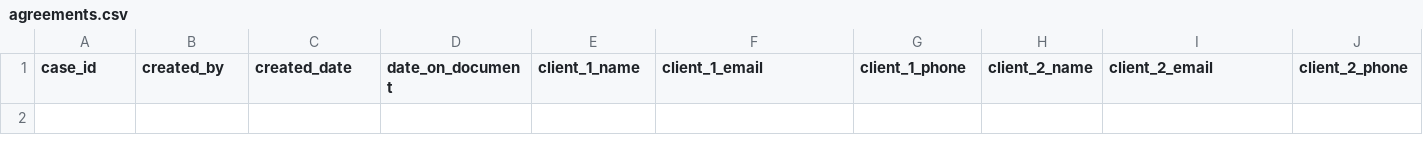
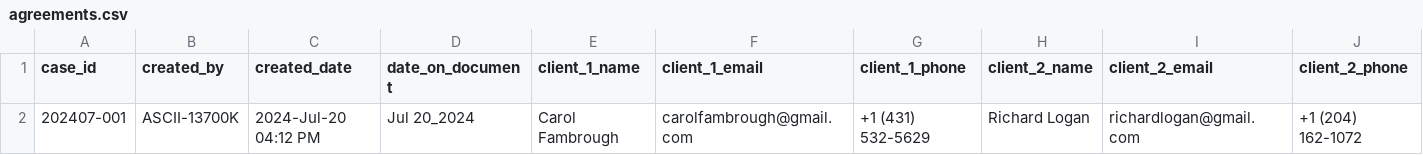
Before and after one commit to FarabiHussain/RetAG2, a CSV file: write/agreements.csv, drawn as a sheet; only a part is shown; rows hold the shown columns only; the diff names each change by its address in the sheet, - before the commit and + after, or states it on an @@ line.

```diff
--- a/write/agreements.csv
+++ b/write/agreements.csv
+row 2: 202407-001 | ASCII-13700K | 2024-Jul-20 04:12 PM | Jul 20_2024 | Carol Fambrough | carolfambrough@gmail.com | +1 (431) 532-5629 | Richard Logan | richardlogan@gmail.com | +1 (204) 162-1072
```
Also changed, not shown: 33 other files.
